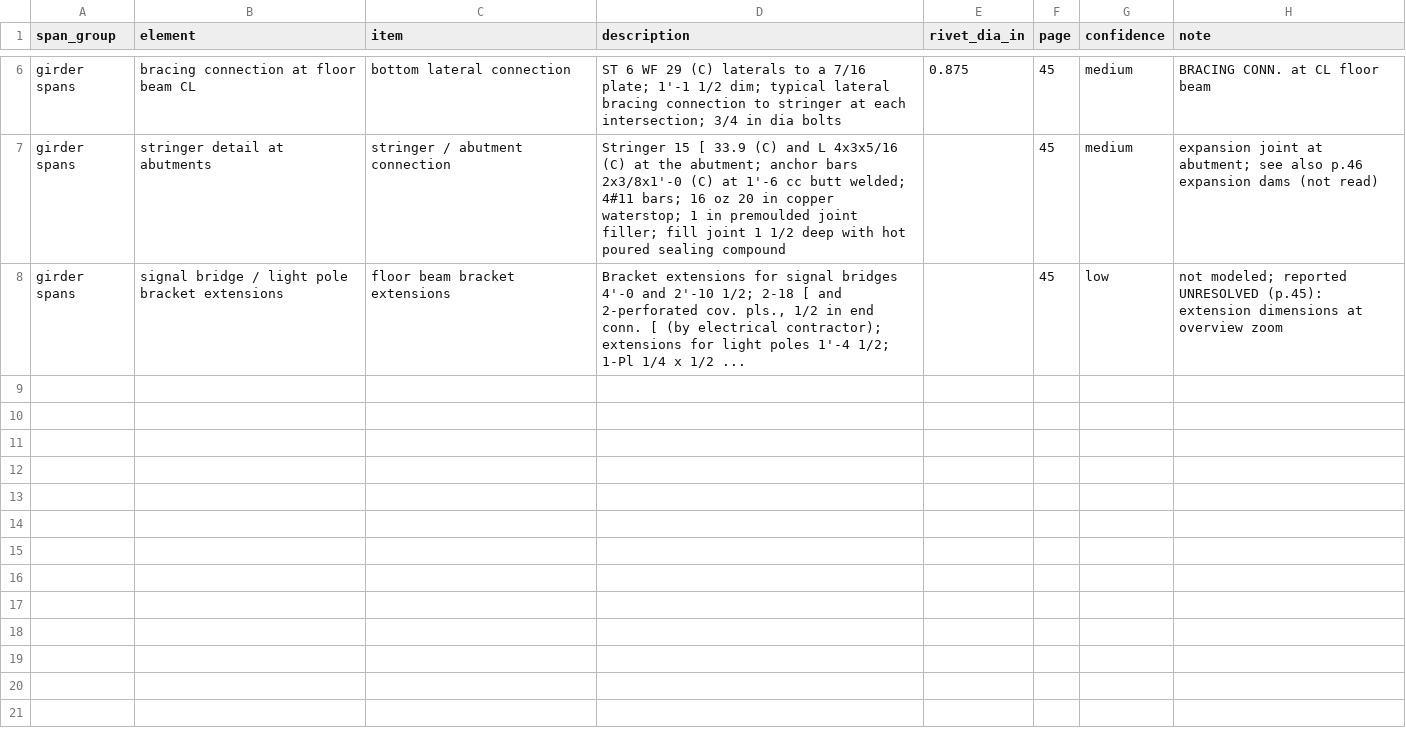
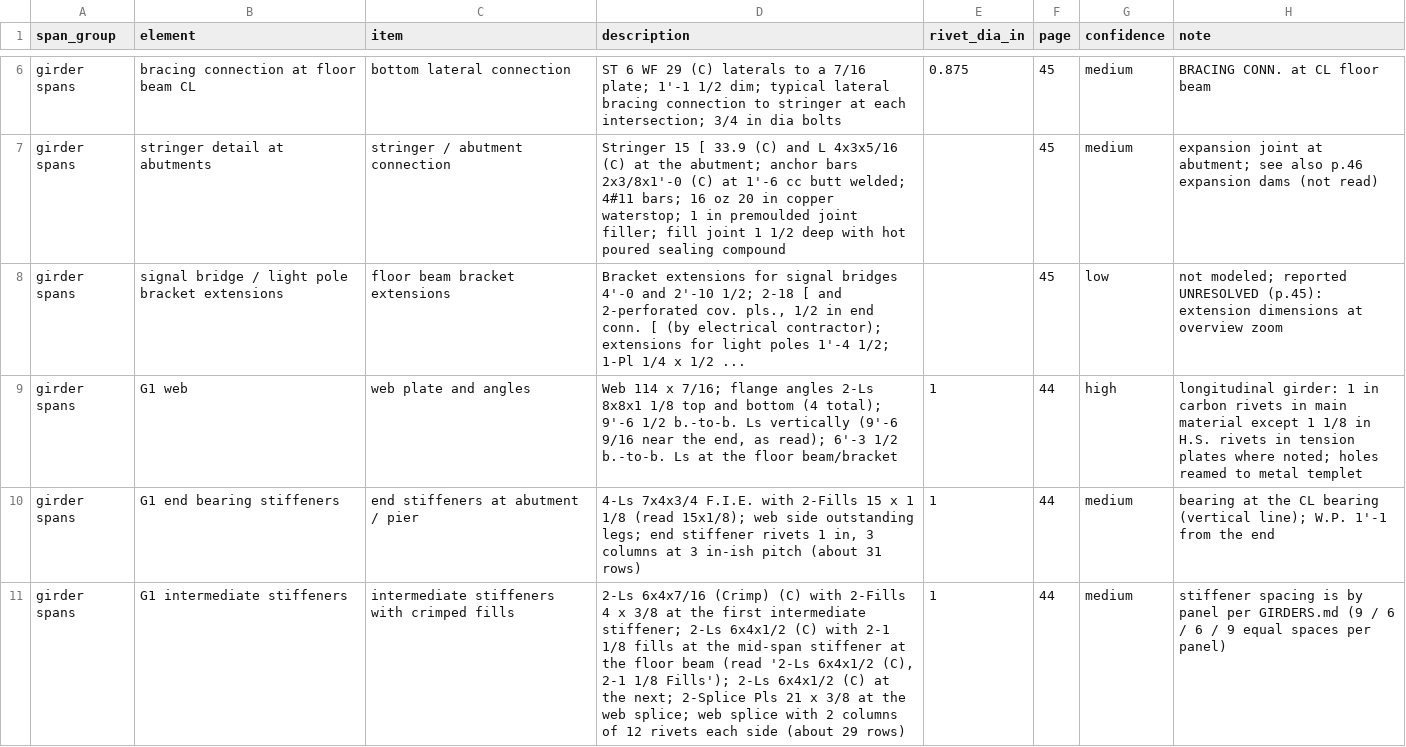
Before and after one commit to jefswat/Steel-Bridge-Bim, a CSV file: docs/plan-data/ptc-delaware-river/connections/girder-details.csv, drawn as a sheet; only a part is shown, gaps mark what is left out; the diff covers the shown part only.

Commit message:
PTC connections: girder p.44

```diff
--- a/docs/plan-data/ptc-delaware-river/connections/girder-details.csv
+++ b/docs/plan-data/ptc-delaware-river/connections/girder-details.csv
@@ -8 +8,4 @@ girder spans,stringer detail at abutments,stringer / abutment connection,"String
 girder spans,signal bridge / light pole bracket extensions,floor beam bracket extensions,"Bracket extensions for signal bridges 4'-0 and 2'-10 1/2; 2-18 [ and 2-perforated cov. pls., 1/2 in end conn. [ (by electrical contractor); extensions for light poles 1'-4 1/2; 1-Pl 1/4 x 1/2 ...",,45,low,"not modeled; reported UNRESOLVED (p.45): extension dimensions at overview zoom"
+girder spans,G1 web,web plate and angles,"Web 114 x 7/16; flange angles 2-Ls 8x8x1 1/8 top and bottom (4 total); 9'-6 1/2 b.-to-b. Ls vertically (9'-6 9/16 near the end, as read); 6'-3 1/2 b.-to-b. Ls at the floor beam/bracket",1,44,high,"longitudinal girder: 1 in carbon rivets in main material except 1 1/8 in H.S. rivets in tension plates where noted; holes reamed to metal templet"
+girder spans,G1 end bearing stiffeners,end stiffeners at abutment / pier,"4-Ls 7x4x3/4 F.I.E. with 2-Fills 15 x 1 1/8 (read 15x1/8); web side outstanding legs; end stiffener rivets 1 in, 3 columns at 3 in-ish pitch (about 31 rows)",1,44,medium,"bearing at the CL bearing (vertical line); W.P. 1'-1 from the end"
+girder spans,G1 intermediate stiffeners,intermediate stiffeners with crimped fills,"2-Ls 6x4x7/16 (Crimp) (C) with 2-Fills 4 x 3/8 at the first intermediate stiffener; 2-Ls 6x4x1/2 (C) with 2-1 1/8 fills at the mid-span stiffener at the floor beam (read '2-Ls 6x4x1/2 (C), 2-1 1/8 Fills'); 2-Ls 6x4x1/2 (C) at the next; 2-Splice Pls 21 x 3/8 at the web splice; web splice with 2 columns of 12 rivets each side (about 29 rows)",1,44,medium,"stiffener spacing is by panel per GIRDERS.md (9 / 6 / 6 / 9 equal spaces per panel)"
```
Also changed, not shown: 8 added rows elsewhere in this file.
